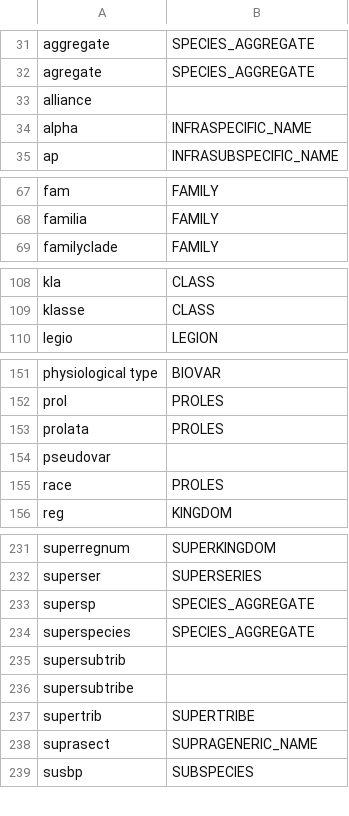
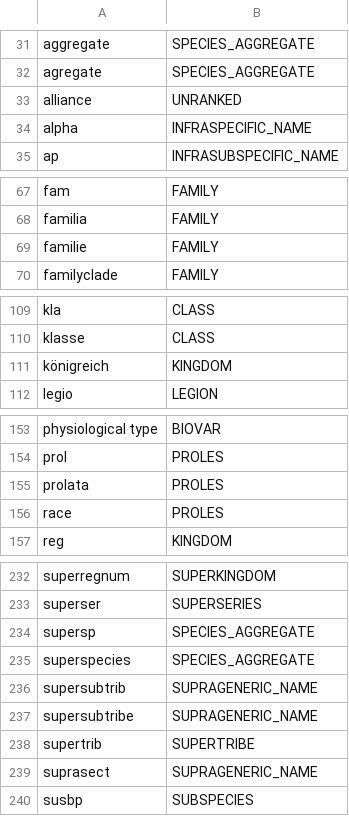
Before and after one commit to CatalogueOfLife/backend, a CSV file: parser/src/main/resources/parser/dicts/rank.csv, drawn as a sheet; only a part is shown, gaps mark what is left out.

```diff
--- a/parser/src/main/resources/parser/dicts/rank.csv
+++ b/parser/src/main/resources/parser/dicts/rank.csv
@@ -32,3 +32,3 @@ aggregate,SPECIES_AGGREGATE
 agregate,SPECIES_AGGREGATE
-alliance
+alliance,UNRANKED
 alpha,INFRASPECIFIC_NAME
@@ -68,2 +68,3 @@ fam,FAMILY
 familia,FAMILY
+familie,FAMILY
 familyclade,FAMILY
@@ -109,2 +110,3 @@ kla,CLASS
 klasse,CLASS
+königreich,KINGDOM
 legio,LEGION
@@ -153,3 +155,2 @@ prol,PROLES
 prolata,PROLES
-pseudovar
 race,PROLES
@@ -234,4 +235,4 @@ supersp,SPECIES_AGGREGATE
 superspecies,SPECIES_AGGREGATE
-supersubtrib
-supersubtribe
+supersubtrib,SUPRAGENERIC_NAME
+supersubtribe,SUPRAGENERIC_NAME
 supertrib,SUPERTRIBE
```
Also changed, not shown: 1 other file.
